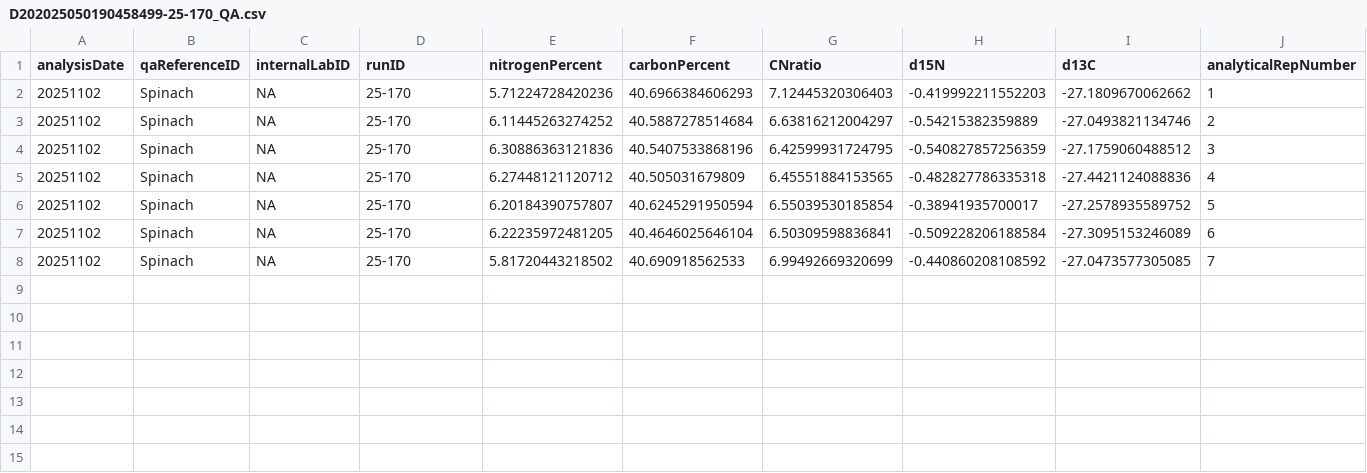
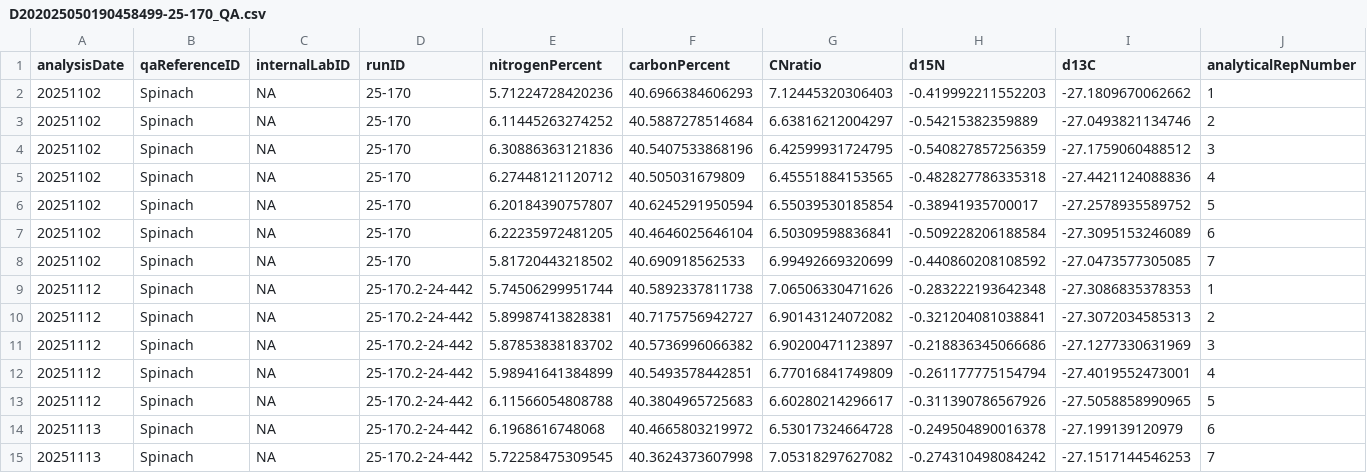
Before and after one commit to SPATIAL-Lab/SIRFER, a CSV file: out/D202025050190458499-25-170_QA.csv, drawn as a sheet; only a part is shown; rows hold the shown columns only; the diff names each change by its address in the sheet, - before the commit and + after, or states it on an @@ line.

```diff
--- a/out/D202025050190458499-25-170_QA.csv
+++ b/out/D202025050190458499-25-170_QA.csv
+row 9: 20251112 | Spinach | NA | 25-170.2-24-442 | 5.74506299951744 | 40.5892337811738 | 7.06506330471626 | -0.283222193642348 | -27.3086835378353 | 1
+row 10: 20251112 | Spinach | NA | 25-170.2-24-442 | 5.89987413828381 | 40.7175756942727 | 6.90143124072082 | -0.321204081038841 | -27.3072034585313 | 2
+row 11: 20251112 | Spinach | NA | 25-170.2-24-442 | 5.87853838183702 | 40.5736996066382 | 6.90200471123897 | -0.218836345066686 | -27.1277330631969 | 3
+row 12: 20251112 | Spinach | NA | 25-170.2-24-442 | 5.98941641384899 | 40.5493578442851 | 6.77016841749809 | -0.261177775154794 | -27.4019552473001 | 4
+row 13: 20251112 | Spinach | NA | 25-170.2-24-442 | 6.11566054808788 | 40.3804965725683 | 6.60280214296617 | -0.311390786567926 | -27.5058858990965 | 5
+row 14: 20251113 | Spinach | NA | 25-170.2-24-442 | 6.1968616748068 | 40.4665803219972 | 6.53017324664728 | -0.249504890016378 | -27.199139120979 | 6
+row 15: 20251113 | Spinach | NA | 25-170.2-24-442 | 5.72258475309545 | 40.3624373607998 | 7.05318297627082 | -0.274310498084242 | -27.1517144546253 | 7
```
Also changed, not shown: out/D202025050190458499-25-170.csv, 8 other files.
